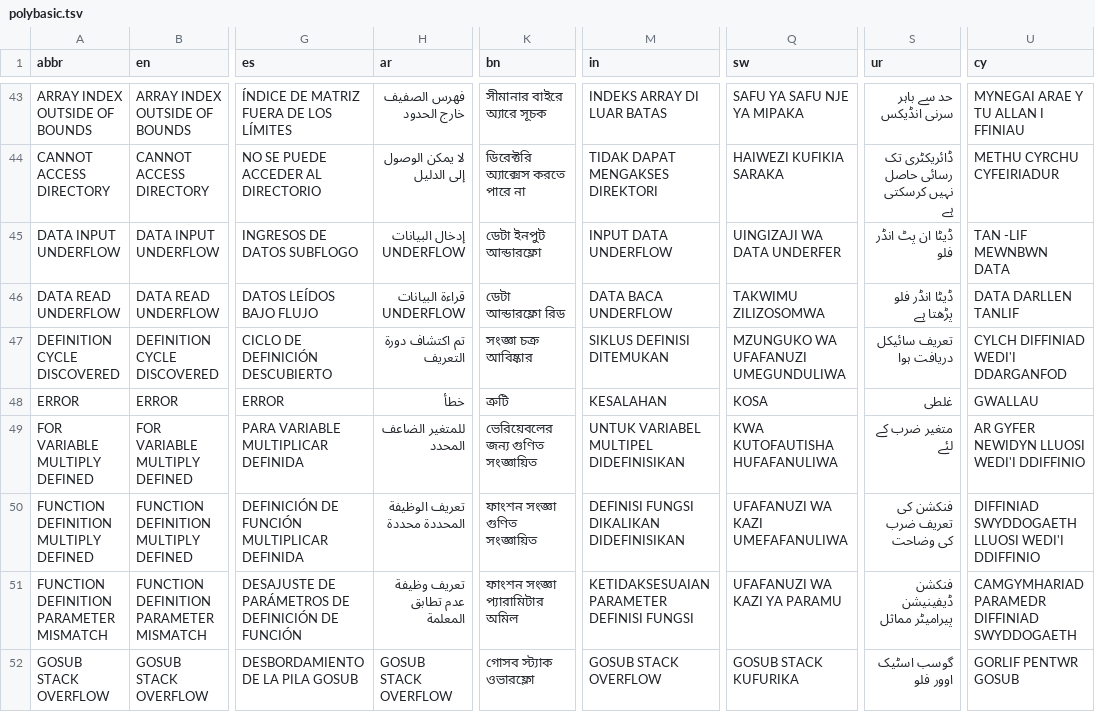
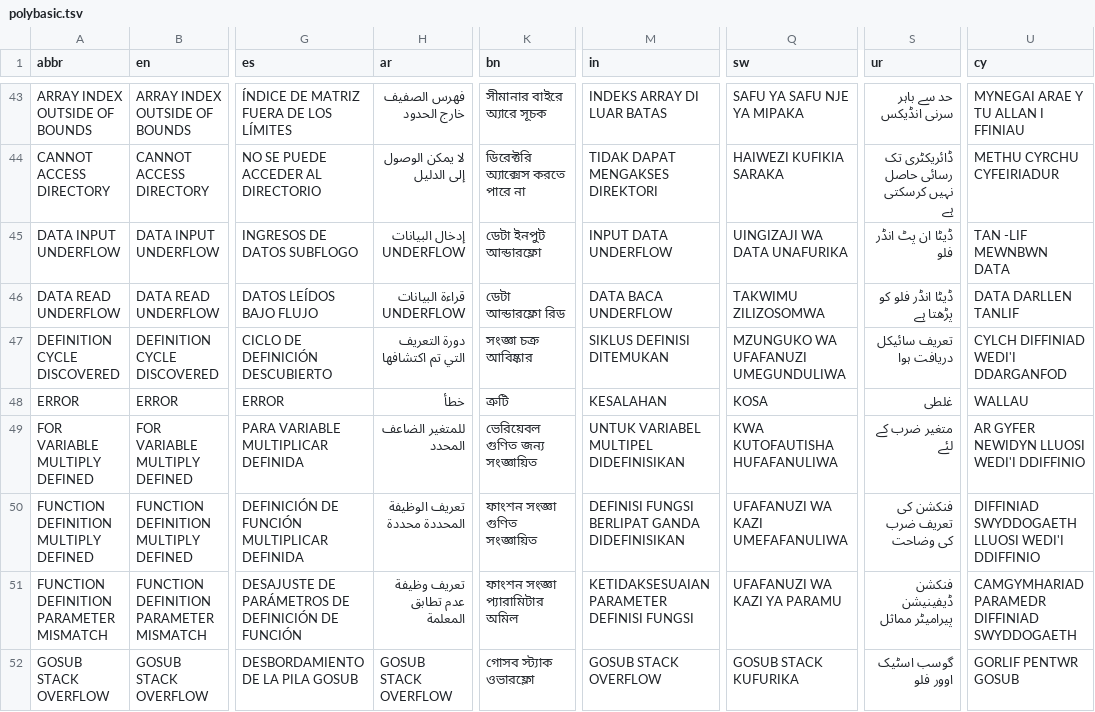
Before and after one commit to GorillaSapiens/polyBASIC, a TSV file: src/autotranslate/polybasic.tsv, drawn as a sheet; only a part is shown, gaps mark what is left out; the diff covers the shown part only; the diff names each change by its address in the sheet, - before the commit and + after, or states it on an @@ line.

```diff
--- a/src/autotranslate/polybasic.tsv
+++ b/src/autotranslate/polybasic.tsv
-Q45 (sw): UINGIZAJI WA DATA UNDERFER
+Q45 (sw): UINGIZAJI WA DATA UNAFURIKA
-S46 (ur): ڈیٹا انڈر فلو پڑھتا ہے
+S46 (ur): ڈیٹا انڈر فلو کو پڑھتا ہے
-H47 (ar): تم اكتشاف دورة التعريف
+H47 (ar): دورة التعريف التي تم اكتشافها
-U48 (cy): GWALLAU
+U48 (cy): WALLAU
-K49 (bn): ভেরিয়েবলের জন্য গুণিত সংজ্ঞায়িত
+K49 (bn): ভেরিয়েবল গুণিত জন্য সংজ্ঞায়িত
-M50 (in): DEFINISI FUNGSI DIKALIKAN DIDEFINISIKAN
+M50 (in): DEFINISI FUNGSI BERLIPAT GANDA DIDEFINISIKAN
```
Also changed, not shown: 52 edited cells elsewhere in this file, 1 other file.
